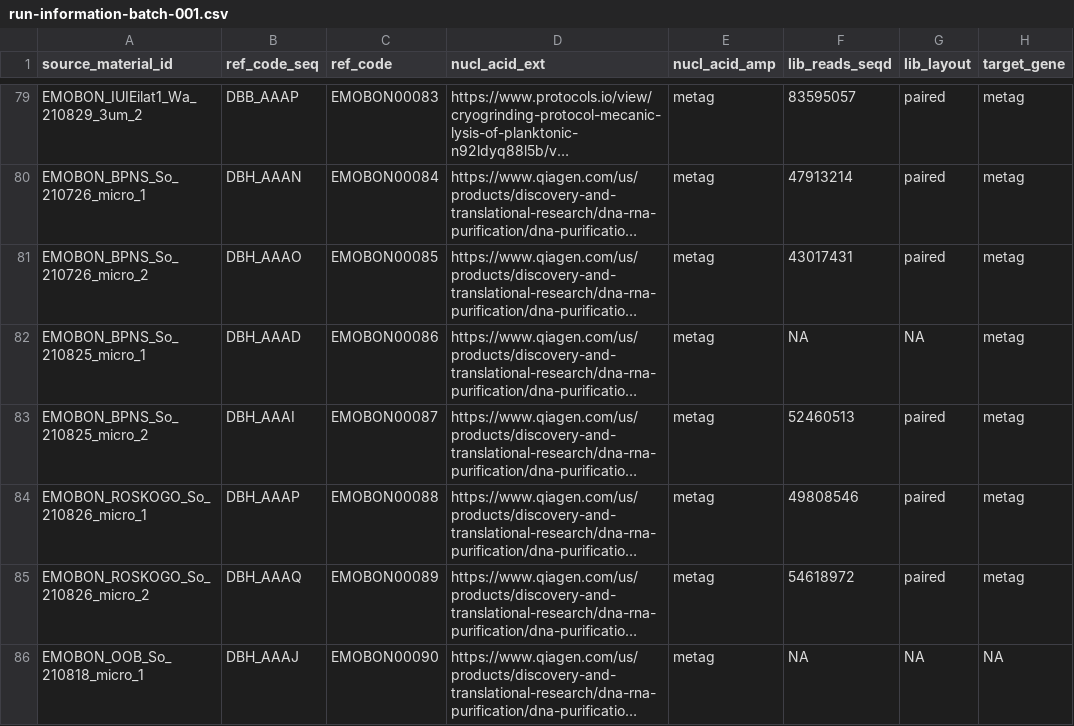
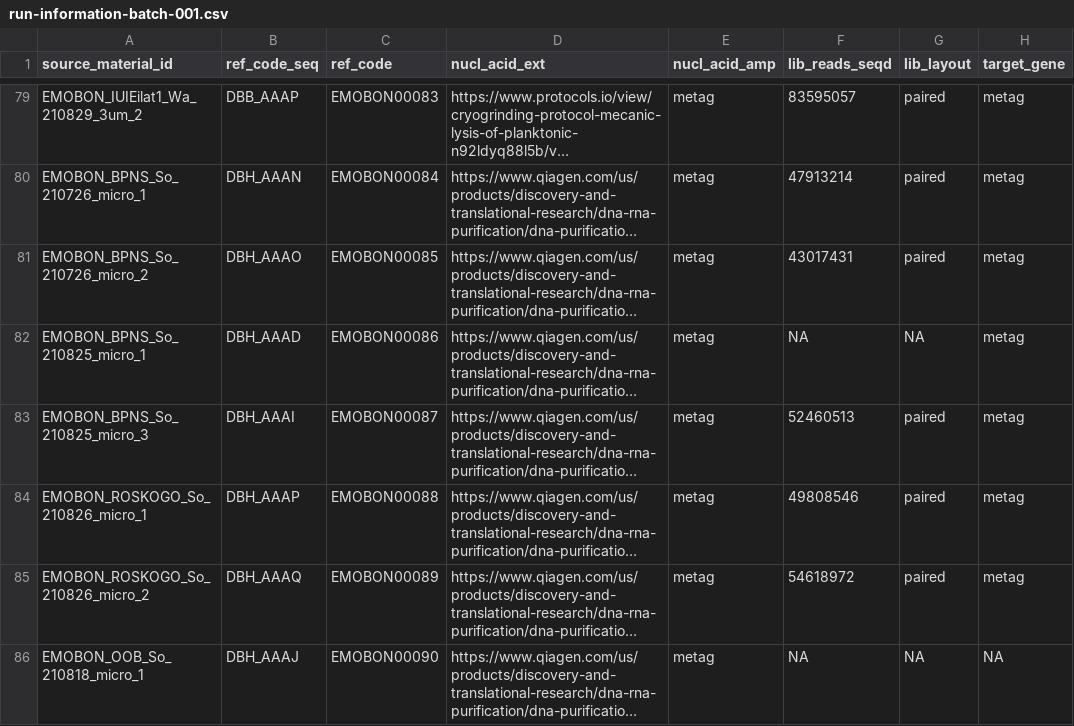
Before and after one commit to emo-bon/sequencing-crate, a CSV file: shipment/batch-001/run-information-batch-001.csv, drawn as a sheet; only a part is shown, gaps mark what is left out; long unchanged cells end in …; the diff names each change by its address in the sheet, - before the commit and + after, or states it on an @@ line.

```diff
--- a/shipment/batch-001/run-information-batch-001.csv
+++ b/shipment/batch-001/run-information-batch-001.csv
-A83 (source_material_id): EMOBON_BPNS_So_210825_micro_2
+A83 (source_material_id): EMOBON_BPNS_So_210825_micro_3
```
Also changed, not shown: shipment/batch-001/ena-accession-numbers-batch-001.csv.
